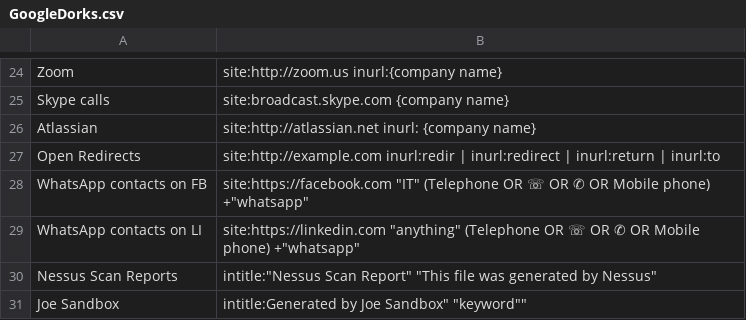
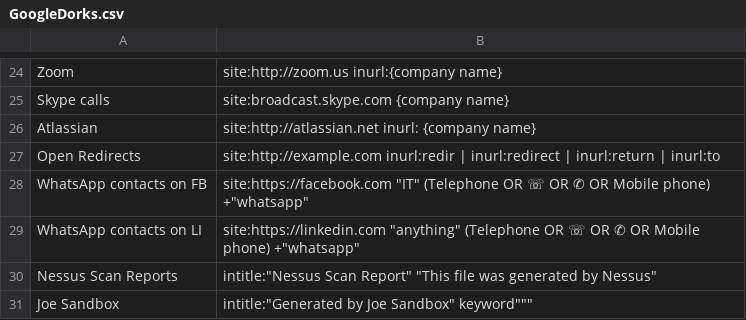
Before and after one commit to BushidoUK/OSINT-SearchOperators, a CSV file: GoogleDorks.csv, drawn as a sheet; only a part is shown, gaps mark what is left out.

Commit message:
Update GoogleDorks.csv

```diff
--- a/GoogleDorks.csv
+++ b/GoogleDorks.csv
@@ -30,2 +30,2 @@ WhatsApp contacts on LI,"site:https://linkedin.com ""anything"" (Telephone OR
 Nessus Scan Reports,"intitle:""Nessus Scan Report"" ""This file was generated by Nessus"" "
-Joe Sandbox,"intitle:"Generated by Joe Sandbox" "keyword""
+Joe Sandbox,"intitle:""Generated by Joe Sandbox"" "keyword"""
```
